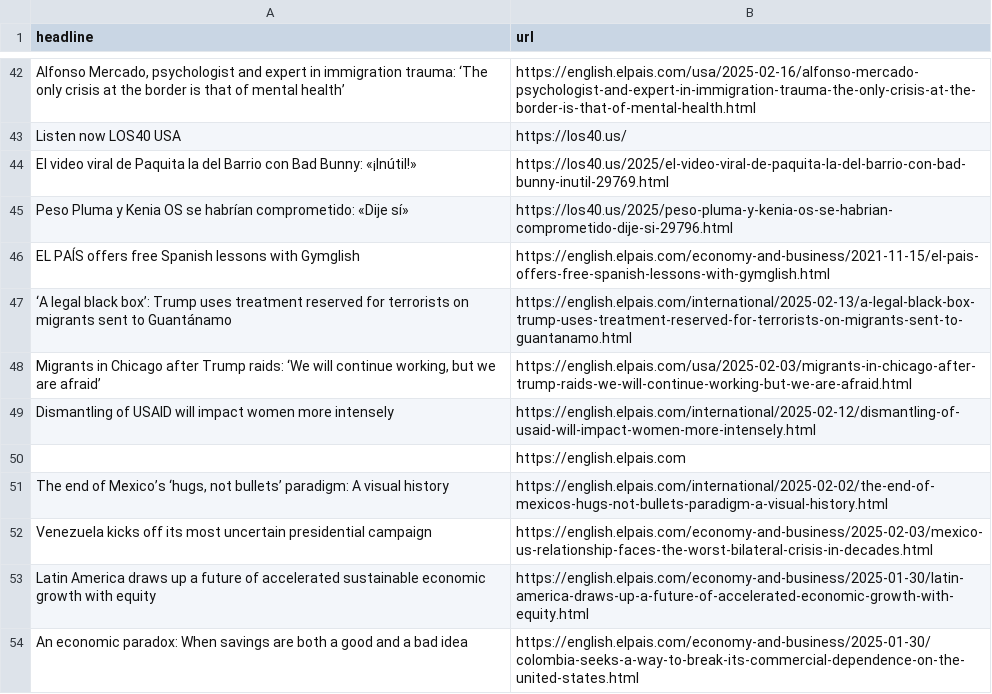
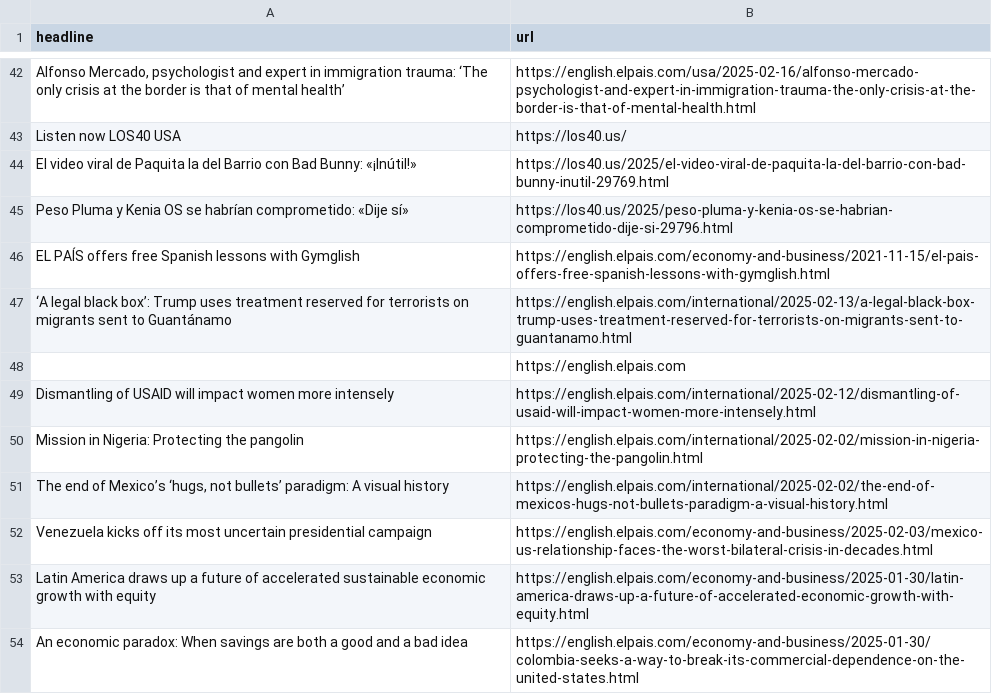
Before and after one commit to jsoma/el-pais-autoscraper, a CSV file: headlines.csv, drawn as a sheet; only a part is shown, gaps mark what is left out.

```diff
--- a/headlines.csv
+++ b/headlines.csv
@@ -47,5 +47,5 @@ EL PAÍS offers free Spanish lessons with Gymglish,https://english.elpais.com/ec
 ‘A legal black box’: Trump uses treatment reserved for terrorists on migrants sent to Guantánamo,https://english.elpais.com/international/2025-02-13/a-legal-black-box-trump-uses-treatment-reserved-for-terrorists-on-migrants-sent-to-guantanamo.html
-"Migrants in Chicago after Trump raids: ‘We will continue working, but we are afraid’",https://english.elpais.com/usa/2025-02-03/migrants-in-chicago-after-trump-raids-we-will-continue-working-but-we-are-afraid.html
+,https://english.elpais.com
 Dismantling of USAID will impact women more intensely,https://english.elpais.com/international/2025-02-12/dismantling-of-usaid-will-impact-women-more-intensely.html
-,https://english.elpais.com
+Mission in Nigeria: Protecting the pangolin,https://english.elpais.com/international/2025-02-02/mission-in-nigeria-protecting-the-pangolin.html
 "The end of Mexico’s ‘hugs, not bullets’ paradigm: A visual history",https://english.elpais.com/international/2025-02-02/the-end-of-mexicos-hugs-not-bullets-paradigm-a-visual-history.html
```
